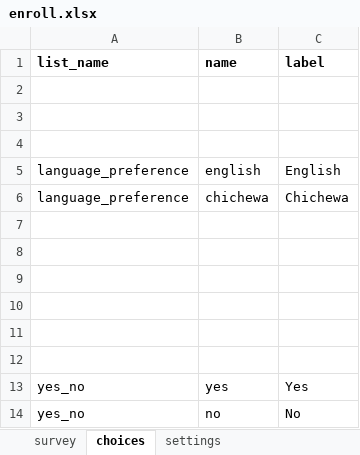
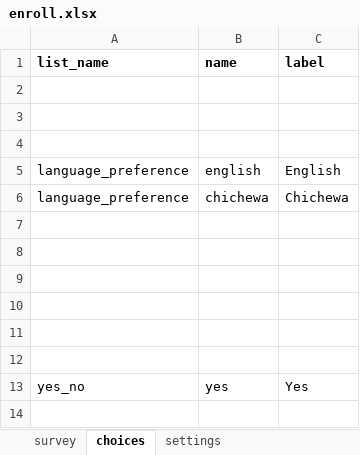
Before and after one commit to medic/cht-post-ops-app, an Excel workbook: itech-malawi/forms/app/enroll.xlsx, sheet choices, drawn as a sheet; values as stored, in another font and other column widths than the file's, no borders; the diff names each change by its address in the sheet, - before the commit and + after, or states it on an @@ line.

```diff
--- a/itech-malawi/forms/app/enroll.xlsx (sheet choices)
+++ b/itech-malawi/forms/app/enroll.xlsx (sheet choices)
-row 14: yes_no | no | No
```
Also changed, not shown: sheet survey, 1 other file.
